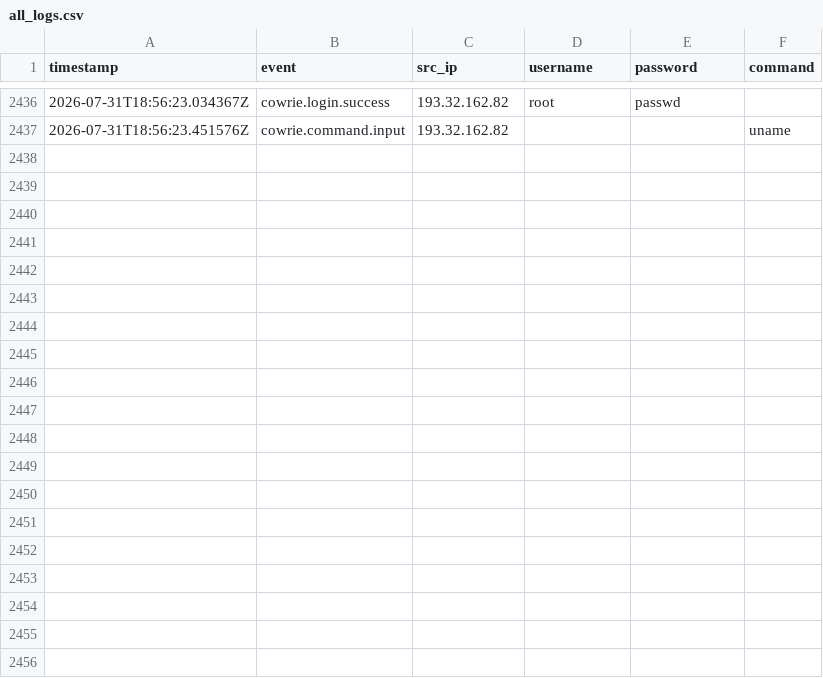
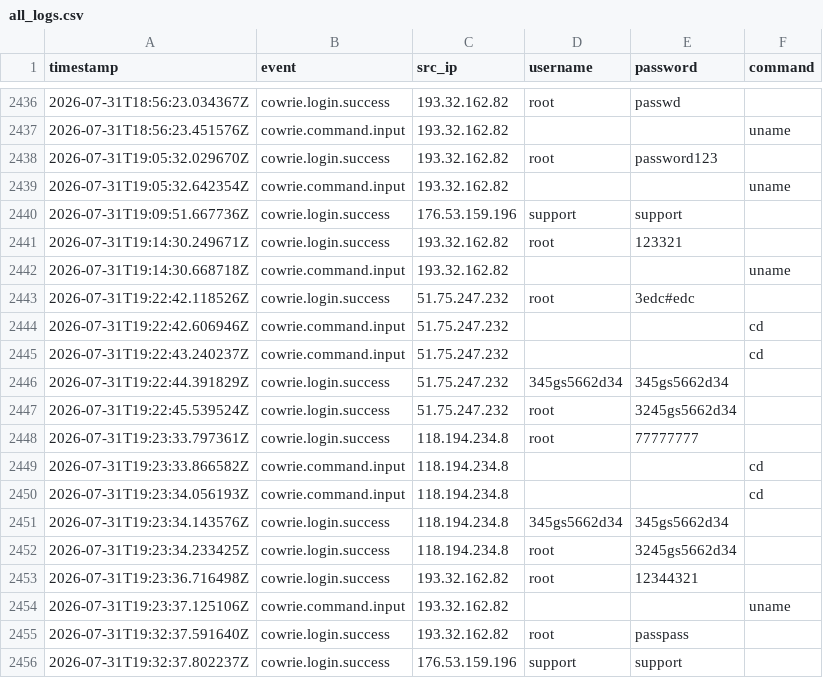
Before and after one commit to Prabhath-de/cowrie-analysis, a CSV file: csv/all_logs.csv, drawn as a sheet; only a part is shown, gaps mark what is left out; the diff covers the shown part only; the diff names each change by its address in the sheet, - before the commit and + after, or states it on an @@ line.

```diff
--- a/csv/all_logs.csv
+++ b/csv/all_logs.csv
+row 2438: 2026-07-31T19:05:32.029670Z | cowrie.login.success | 193.32.162.82 | root | password123
+row 2439: 2026-07-31T19:05:32.642354Z | cowrie.command.input | 193.32.162.82 |  |  | uname
+row 2440: 2026-07-31T19:09:51.667736Z | cowrie.login.success | 176.53.159.196 | support | support
+row 2441: 2026-07-31T19:14:30.249671Z | cowrie.login.success | 193.32.162.82 | root | 123321
+row 2442: 2026-07-31T19:14:30.668718Z | cowrie.command.input | 193.32.162.82 |  |  | uname
+row 2443: 2026-07-31T19:22:42.118526Z | cowrie.login.success | 51.75.247.232 | root | 3edc#edc
+row 2444: 2026-07-31T19:22:42.606946Z | cowrie.command.input | 51.75.247.232 |  |  | cd
+row 2445: 2026-07-31T19:22:43.240237Z | cowrie.command.input | 51.75.247.232 |  |  | cd
+row 2446: 2026-07-31T19:22:44.391829Z | cowrie.login.success | 51.75.247.232 | 345gs5662d34 | 345gs5662d34
+row 2447: 2026-07-31T19:22:45.539524Z | cowrie.login.success | 51.75.247.232 | root | 3245gs5662d34
+row 2448: 2026-07-31T19:23:33.797361Z | cowrie.login.success | 118.194.234.8 | root | 77777777
+row 2449: 2026-07-31T19:23:33.866582Z | cowrie.command.input | 118.194.234.8 |  |  | cd
+row 2450: 2026-07-31T19:23:34.056193Z | cowrie.command.input | 118.194.234.8 |  |  | cd
+row 2451: 2026-07-31T19:23:34.143576Z | cowrie.login.success | 118.194.234.8 | 345gs5662d34 | 345gs5662d34
+row 2452: 2026-07-31T19:23:34.233425Z | cowrie.login.success | 118.194.234.8 | root | 3245gs5662d34
+row 2453: 2026-07-31T19:23:36.716498Z | cowrie.login.success | 193.32.162.82 | root | 12344321
+row 2454: 2026-07-31T19:23:37.125106Z | cowrie.command.input | 193.32.162.82 |  |  | uname
+row 2455: 2026-07-31T19:32:37.591640Z | cowrie.login.success | 193.32.162.82 | root | passpass
+row 2456: 2026-07-31T19:32:37.802237Z | cowrie.login.success | 176.53.159.196 | support | support
```
Also changed, not shown: 14 added rows elsewhere in this file, csv/countries.csv, csv/passwords.csv, 9 other files.
